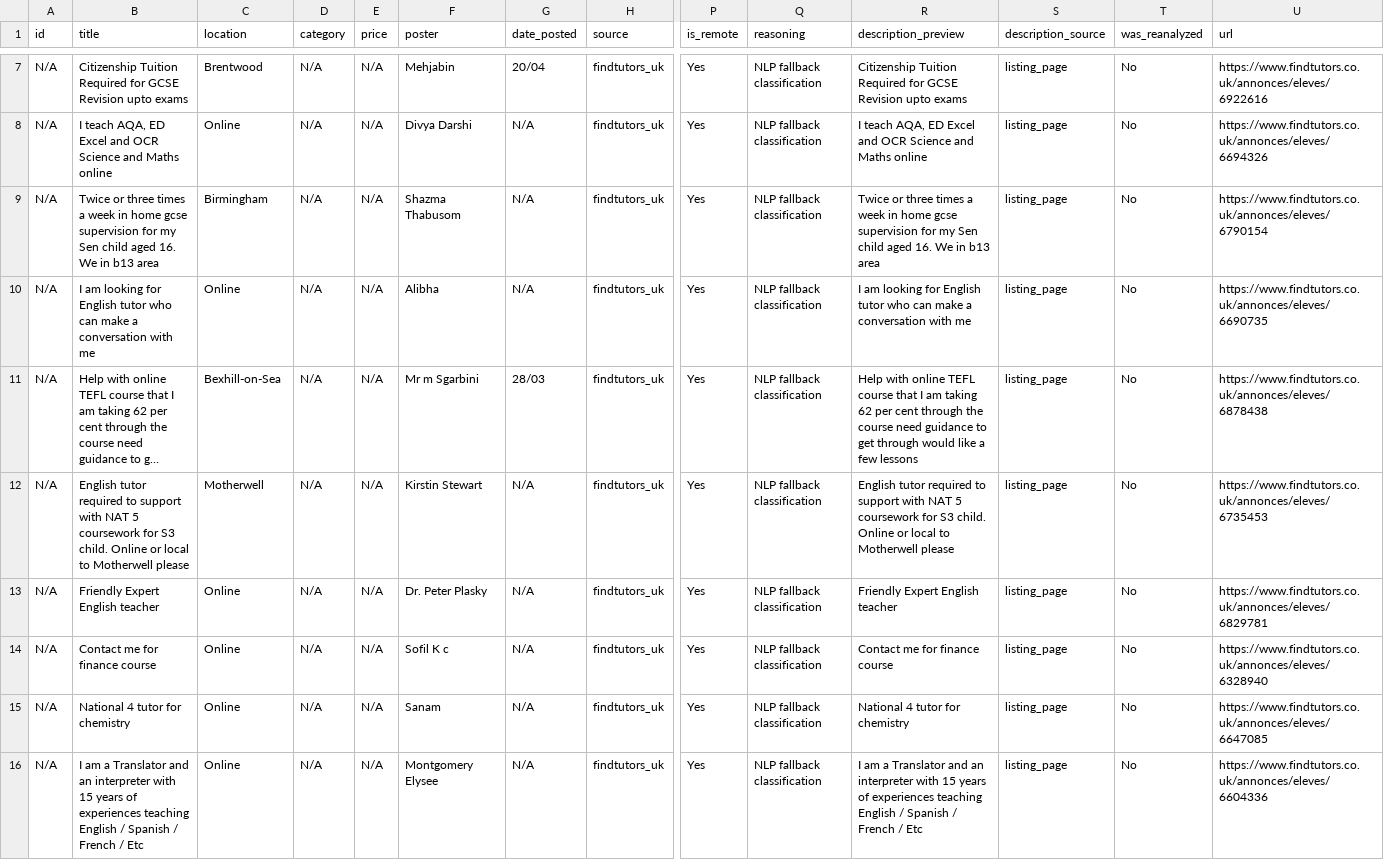
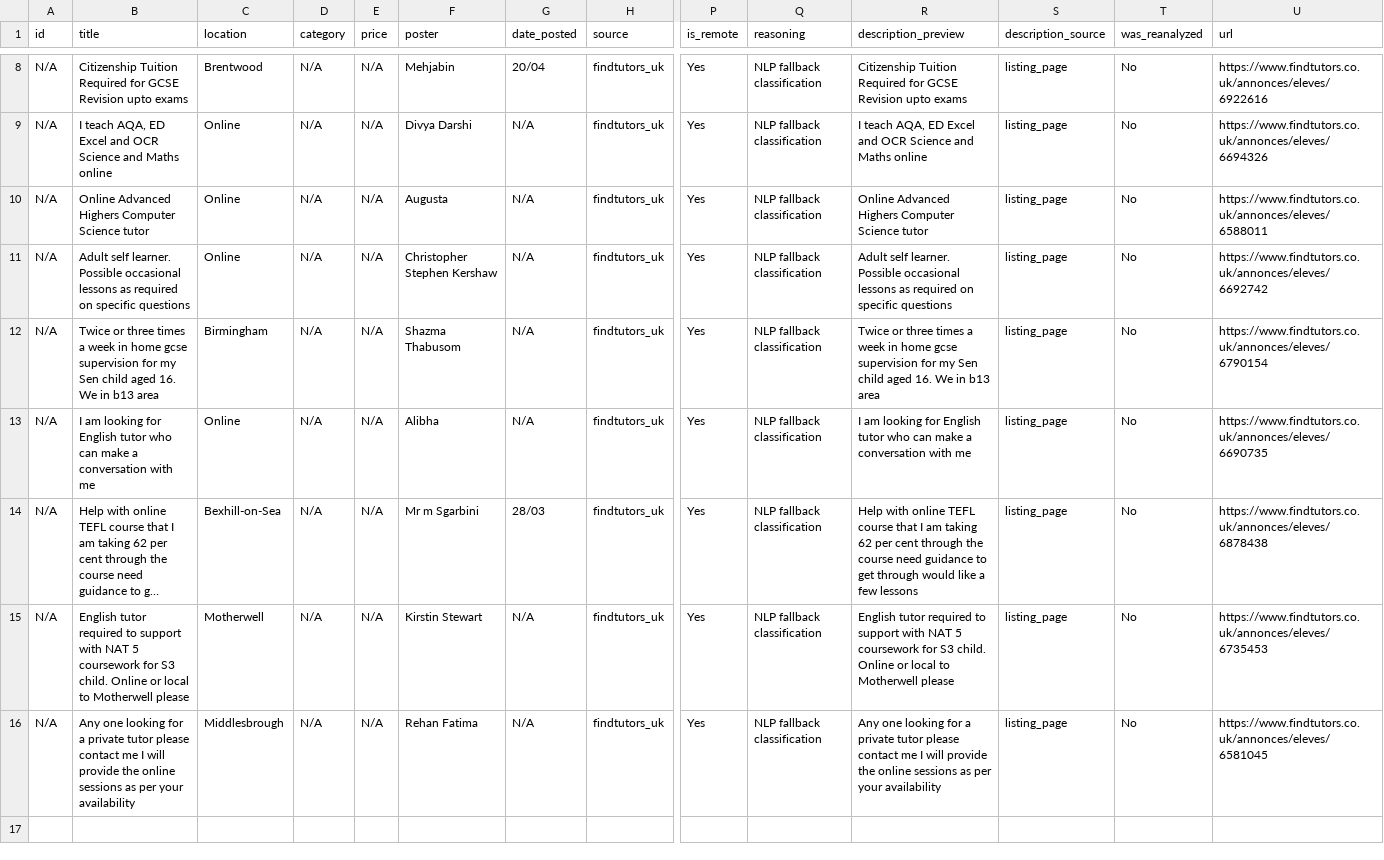
Before and after one commit to Dlawlet/afidiOS-finder, a CSV file: exports/tutoring_opportunities_latest.csv, drawn as a sheet; only a part is shown, gaps mark what is left out; long unchanged cells end in …; removed rows and columns are numbered as before the commit, all else as after; rows hold the shown columns only; the diff covers the shown part only; the diff names each change by its address in the sheet, - before the commit and + after, or states it on an @@ line.

```diff
--- a/exports/tutoring_opportunities_latest.csv
+++ b/exports/tutoring_opportunities_latest.csv
+row 10: N/A | Online Advanced Highers Computer Science tutor | Online | N/A | N/A | Augusta | N/A | findtutors_uk | Yes | NLP fallback classification | Online Advanced Highers Computer Science tutor | listing_page | No | https://www.findtutors.co.uk/annonces/eleves/6588011
+row 11: N/A | Adult self learner. Possible occasional lessons as required on specific questions | Online | N/A | N/A | Christopher Stephen Kershaw | N/A | findtutors_uk | Yes | NLP fallback classification | Adult self learner. Possible occasional lessons as required on specific questions | listing_page | No | https://www.findtutors.co.uk/annonces/eleves/6692742
-row 13: N/A | Friendly Expert English teacher | Online | N/A | N/A | Dr. Peter Plasky | N/A | findtutors_uk | Yes | NLP fallback classification | Friendly Expert English teacher | listing_page | No | https://www.findtutors.co.uk/annonces/eleves/6829781
-row 14: N/A | Contact me for finance course | Online | N/A | N/A | Sofil K c | N/A | findtutors_uk | Yes | NLP fallback classification | Contact me for finance course | listing_page | No | https://www.findtutors.co.uk/annonces/eleves/6328940
-row 15: N/A | National 4 tutor for chemistry | Online | N/A | N/A | Sanam | N/A | findtutors_uk | Yes | NLP fallback classification | National 4 tutor for chemistry | listing_page | No | https://www.findtutors.co.uk/annonces/eleves/6647085
-B16 (title): I am a Translator and an interpreter with 15 years of experiences teaching English / Spanish / French / Etc
+B16 (title): Any one looking for a private tutor please contact me I will provide the online sessions as per your availability
-C16 (location): Online
+C16 (location): Middlesbrough
-F16 (poster): Montgomery Elysee
+F16 (poster): Rehan Fatima
-R16 (description_preview): I am a Translator and an interpreter with 15 years of experiences teaching English / Spanish / French / Etc
+R16 (description_preview): Any one looking for a private tutor please contact me I will provide the online sessions as per your availability
-U16 (url): https://www.findtutors.co.uk/annonces/eleves/6604336
+U16 (url): https://www.findtutors.co.uk/annonces/eleves/6581045
```
Also changed, not shown: 2 added rows, 1 removed row and 19 edited cells elsewhere in this file, 4 other files.
